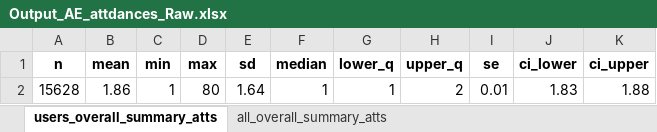
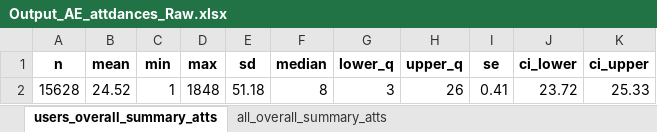
Before and after one commit to HEOR-NDORMS/OMOP-Validation-Study, an Excel workbook: CPRD Raw Analysis/Results/SecondaryCareAnalysis/AE/Output_AE_attdances_Raw.xlsx, sheet users_overall_summary_atts, drawn as a sheet; values as stored, in another font and other column widths than the file's, no borders; removed rows and columns are numbered as before the commit, all else as after; the diff names each change by its address in the sheet, - before the commit and + after, or states it on an @@ line.

```diff
--- a/CPRD Raw Analysis/Results/SecondaryCareAnalysis/AE/Output_AE_attdances_Raw.xlsx (sheet users_overall_summary_atts)
+++ b/CPRD Raw Analysis/Results/SecondaryCareAnalysis/AE/Output_AE_attdances_Raw.xlsx (sheet users_overall_summary_atts)
-row 2: 15628 | 1.86 | 1 | 80 | 1.64 | 1 | 1 | 2 | 0.01 | 1.83 | 1.88
+row 2: 15628 | 24.52 | 1 | 1848 | 51.18 | 8 | 3 | 26 | 0.41 | 23.72 | 25.33
```
Also changed, not shown: sheet all_overall_summary_atts, CPRD Raw Analysis/Results/SecondaryCareAnalysis/OP/Table1_OP_Raw.xlsx, 6 other files.
